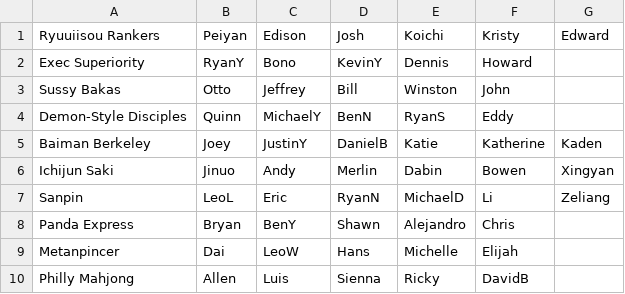
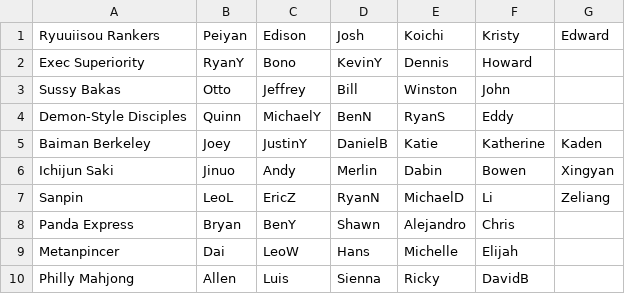
Before and after one commit to Redorangegamez/MJSTeamLeagueBot, a CSV file: teams.csv, drawn as a sheet; only a part is shown.

Commit message:
Update teams.csv
added EricZ

```diff
--- a/teams.csv
+++ b/teams.csv
@@ -6,3 +6,3 @@ Baiman Berkeley,Joey,JustinY,DanielB,Katie,Katherine,Kaden
 Ichijun Saki,Jinuo,Andy,Merlin,Dabin,Bowen,Xingyan
-Sanpin,LeoL,Eric,RyanN,MichaelD,Li,Zeliang
+Sanpin,LeoL,EricZ,RyanN,MichaelD,Li,Zeliang
 Panda Express,Bryan,BenY,Shawn,Alejandro,Chris,
```
